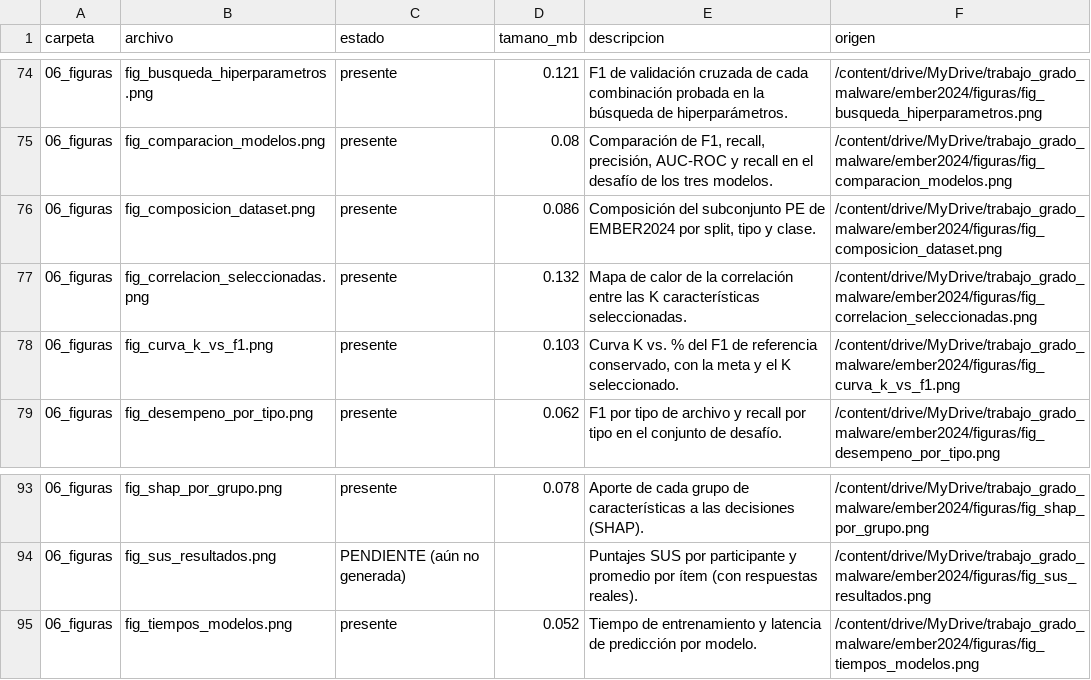
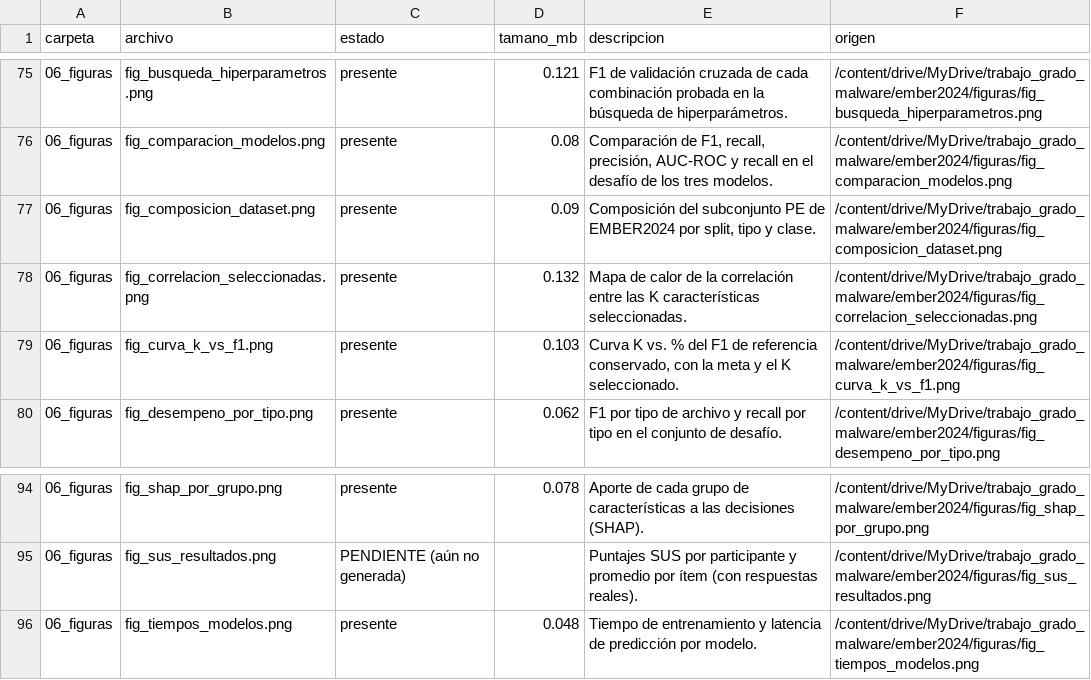
Before and after one commit to jhgar059/repo_proyecto, a CSV file: evidencias/00_indice_evidencias.csv, drawn as a sheet; only a part is shown, gaps mark what is left out; the diff covers the shown part only.

```diff
--- a/evidencias/00_indice_evidencias.csv
+++ b/evidencias/00_indice_evidencias.csv
@@ -75,3 +76,3 @@ carpeta,archivo,estado,tamano_mb,descripcion,origen
 06_figuras,fig_comparacion_modelos.png,presente,0.08,"Comparación de F1, recall, precisión, AUC-ROC y recall en el desafío de los tres modelos.",/content/drive/MyDrive/trabajo_grado_malware/ember2024/figuras/fig_comparacion_modelos.png
-06_figuras,fig_composicion_dataset.png,presente,0.086,"Composición del subconjunto PE de EMBER2024 por split, tipo y clase.",/content/drive/MyDrive/trabajo_grado_malware/ember2024/figuras/fig_composicion_dataset.png
+06_figuras,fig_composicion_dataset.png,presente,0.09,"Composición del subconjunto PE de EMBER2024 por split, tipo y clase.",/content/drive/MyDrive/trabajo_grado_malware/ember2024/figuras/fig_composicion_dataset.png
 06_figuras,fig_correlacion_seleccionadas.png,presente,0.132,Mapa de calor de la correlación entre las K características seleccionadas.,/content/drive/MyDrive/trabajo_grado_malware/ember2024/figuras/fig_correlacion_seleccionadas.png
@@ -94,2 +95,2 @@ carpeta,archivo,estado,tamano_mb,descripcion,origen
 06_figuras,fig_sus_resultados.png,PENDIENTE (aún no generada),,Puntajes SUS por participante y promedio por ítem (con respuestas reales).,/content/drive/MyDrive/trabajo_grado_malware/ember2024/figuras/fig_sus_resultados.png
-06_figuras,fig_tiempos_modelos.png,presente,0.052,Tiempo de entrenamiento y latencia de predicción por modelo.,/content/drive/MyDrive/trabajo_grado_malware/ember2024/figuras/fig_tiempos_modelos.png
+06_figuras,fig_tiempos_modelos.png,presente,0.048,Tiempo de entrenamiento y latencia de predicción por modelo.,/content/drive/MyDrive/trabajo_grado_malware/ember2024/figuras/fig_tiempos_modelos.png
```
Also changed, not shown: 1 added row and 10 edited cells elsewhere in this file, fase1_seleccion_caracteristicas/caracteristicas_seleccionadas.csv, fase2_entrenamiento_modelos/fase2_comparacion_modelos_completa.csv, 27 other files.
